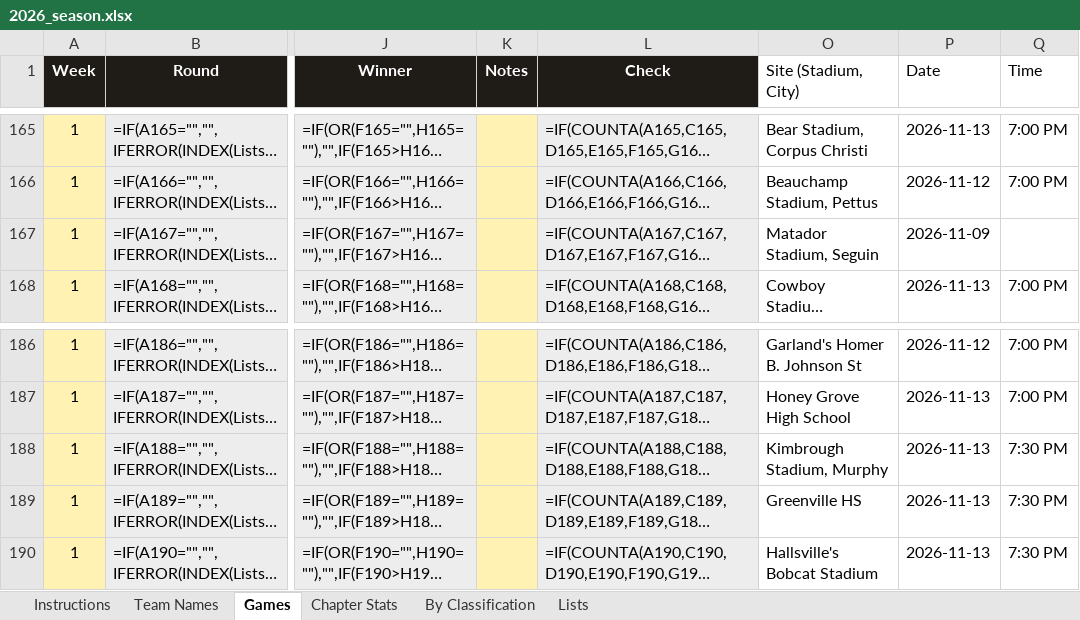
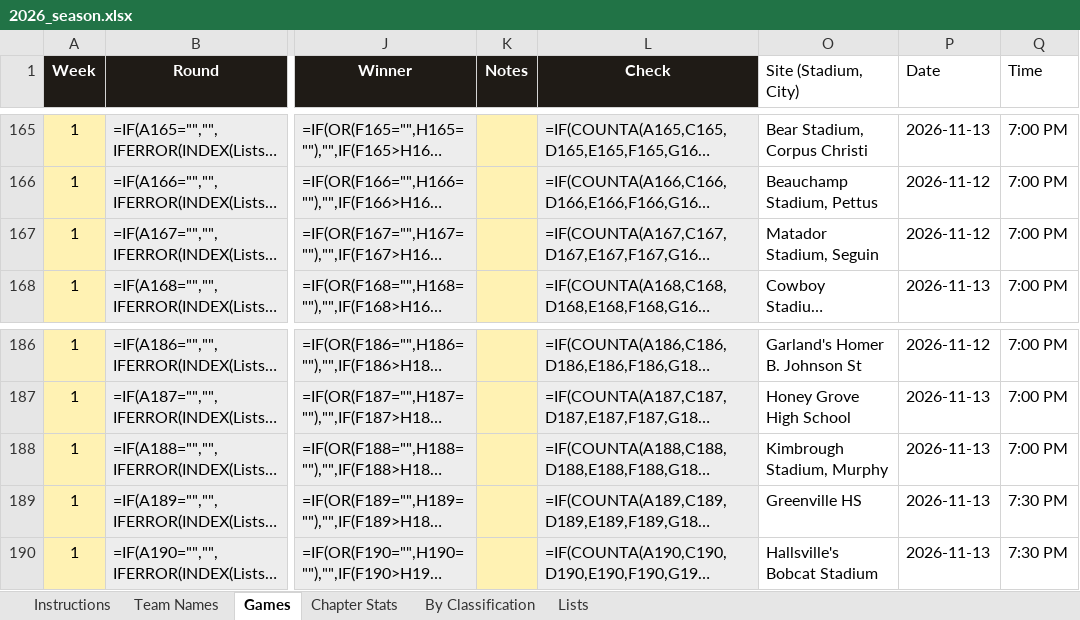
Before and after one commit to colemic2006/texasplayoffs, an Excel workbook: season/2026/2026_season.xlsx, sheet Games, drawn as a sheet; only a part is shown, gaps mark what is left out; long unchanged cells end in …; values as stored, in another font and other column widths than the file's, no borders; formulas without a stored value are shown as written; conditional formats not drawn; the diff names each change by its address in the sheet, - before the commit and + after, or states it on an @@ line.

```diff
--- a/season/2026/2026_season.xlsx (sheet Games)
+++ b/season/2026/2026_season.xlsx (sheet Games)
-P167 (Date): 2026-11-09
+P167 (Date): 2026-11-12
-Q167 (Time): (empty)
+Q167 (Time): 7:00 PM
-Q188 (Time): 7:30 PM
+Q188 (Time): 7:00 PM
```
Also changed, not shown: 2 other files.
